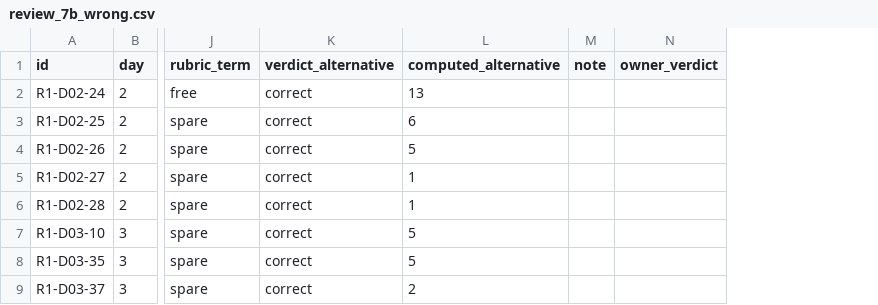
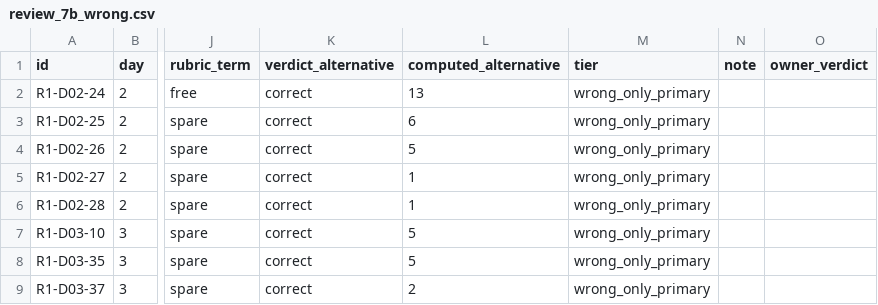
Before and after one commit to fabriziosaba04/hospital_resource_allocations, a CSV file: results/evaluations/R1/owner_review/review_7b_wrong.csv, drawn as a sheet; only a part is shown, gaps mark what is left out; the diff names each change by its address in the sheet, - before the commit and + after, or states it on an @@ line.

```diff
--- a/results/evaluations/R1/owner_review/review_7b_wrong.csv
+++ b/results/evaluations/R1/owner_review/review_7b_wrong.csv
+column M (tier), rows 2-9: all wrong_only_primary
```
Also changed, not shown: results/evaluations/R1/owner_extraction/mapping_quantity.csv, results/evaluations/R1/owner_extraction/non_mechanical_mappings.csv, 17 other files.
